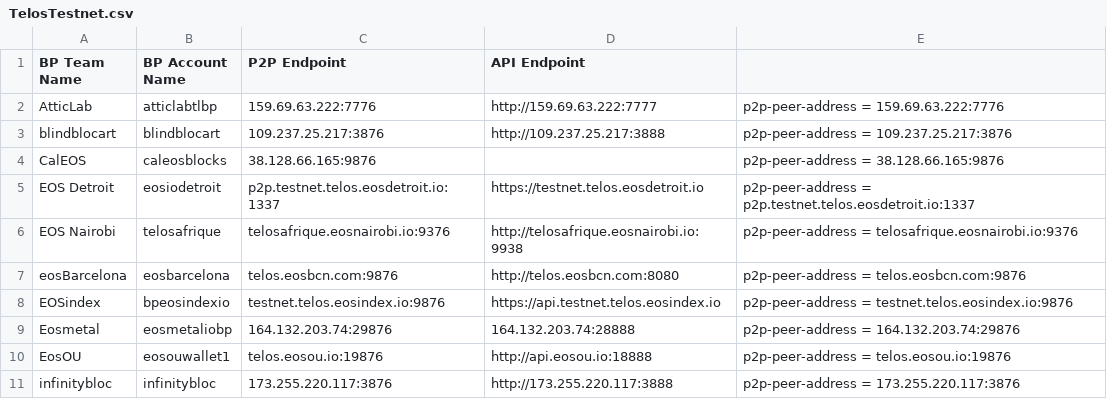
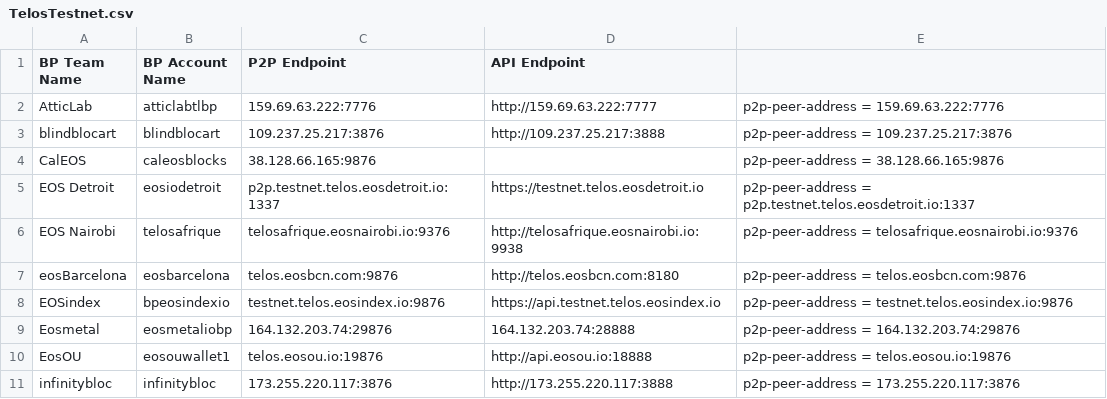
Before and after one commit to telosnetwork/api-p2p-nodes, a CSV file: TelosTestnet.csv, drawn as a sheet; only a part is shown.

Commit message:
Fixed port on eosBarcelona

```diff
--- a/TelosTestnet.csv
+++ b/TelosTestnet.csv
@@ -6,3 +6,3 @@ EOS Detroit,eosiodetroit,p2p.testnet.telos.eosdetroit.io:1337,https://testnet.te
 EOS Nairobi,telosafrique,telosafrique.eosnairobi.io:9376,http://telosafrique.eosnairobi.io:9938,p2p-peer-address = telosafrique.eosnairobi.io:9376,,
-eosBarcelona,eosbarcelona,telos.eosbcn.com:9876,http://telos.eosbcn.com:8080,p2p-peer-address = telos.eosbcn.com:9876,,
+eosBarcelona,eosbarcelona,telos.eosbcn.com:9876,http://telos.eosbcn.com:8180,p2p-peer-address = telos.eosbcn.com:9876,,
 EOSindex,bpeosindexio,testnet.telos.eosindex.io:9876,https://api.testnet.telos.eosindex.io,p2p-peer-address = testnet.telos.eosindex.io:9876,,
```
